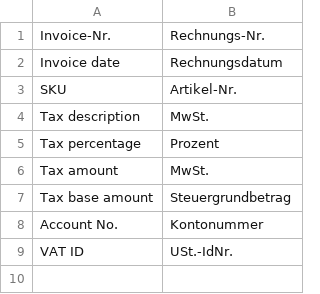
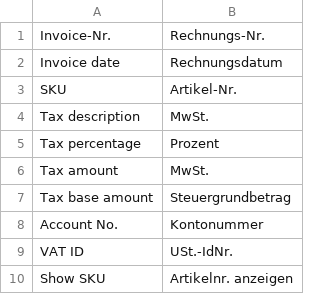
Before and after one commit to bluevisiontec/firegento-pdf2, a CSV file: i18n/de_DE.csv, drawn as a sheet; the diff names each change by its address in the sheet, - before the commit and + after, or states it on an @@ line.

```diff
--- a/i18n/de_DE.csv
+++ b/i18n/de_DE.csv
+row 10: Show SKU | Artikelnr. anzeigen
```
Also changed, not shown: 4 other files.
